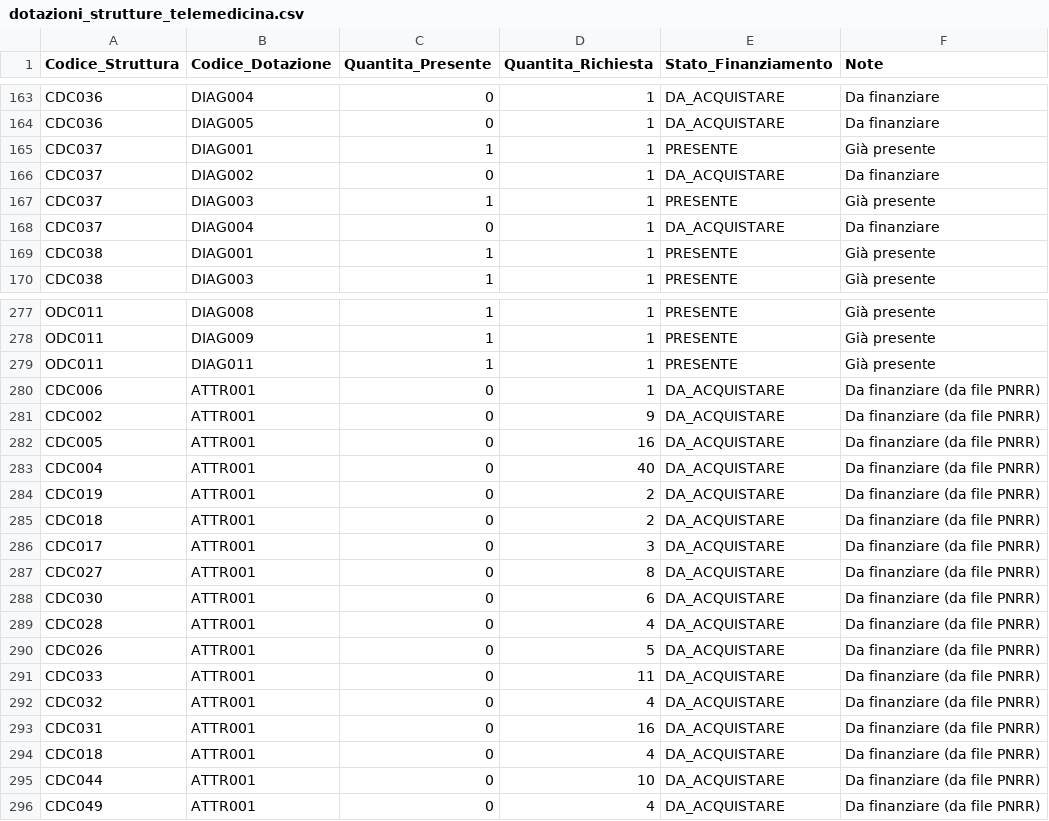
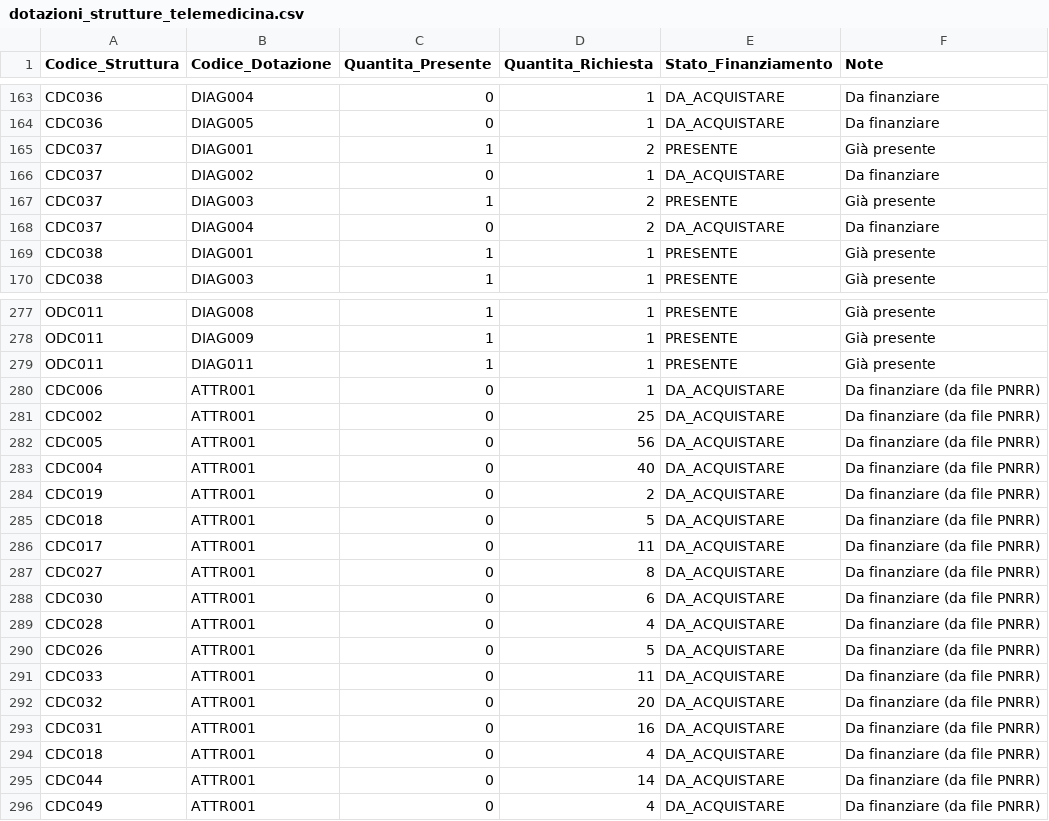
Before and after one commit to ssurli/tecnologie-sanitarie-pnrr, a CSV file: dotazioni_strutture_telemedicina.csv, drawn as a sheet; only a part is shown, gaps mark what is left out; the diff covers the shown part only.

```diff
--- a/dotazioni_strutture_telemedicina.csv
+++ b/dotazioni_strutture_telemedicina.csv
@@ -164,6 +164,6 @@ CDC036,DIAG004,0,1,DA_ACQUISTARE,Da finanziare
 CDC036,DIAG005,0,1,DA_ACQUISTARE,Da finanziare
-CDC037,DIAG001,1,1,PRESENTE,Già presente
+CDC037,DIAG001,1,2,PRESENTE,Già presente
 CDC037,DIAG002,0,1,DA_ACQUISTARE,Da finanziare
-CDC037,DIAG003,1,1,PRESENTE,Già presente
-CDC037,DIAG004,0,1,DA_ACQUISTARE,Da finanziare
+CDC037,DIAG003,1,2,PRESENTE,Già presente
+CDC037,DIAG004,0,2,DA_ACQUISTARE,Da finanziare
 CDC038,DIAG001,1,1,PRESENTE,Già presente
@@ -280,8 +280,8 @@ ODC011,DIAG011,1,1,PRESENTE,Già presente
 CDC006,ATTR001,0,1,DA_ACQUISTARE,Da finanziare (da file PNRR)
-CDC002,ATTR001,0,9,DA_ACQUISTARE,Da finanziare (da file PNRR)
-CDC005,ATTR001,0,16,DA_ACQUISTARE,Da finanziare (da file PNRR)
+CDC002,ATTR001,0,25,DA_ACQUISTARE,Da finanziare (da file PNRR)
+CDC005,ATTR001,0,56,DA_ACQUISTARE,Da finanziare (da file PNRR)
 CDC004,ATTR001,0,40,DA_ACQUISTARE,Da finanziare (da file PNRR)
 CDC019,ATTR001,0,2,DA_ACQUISTARE,Da finanziare (da file PNRR)
-CDC018,ATTR001,0,2,DA_ACQUISTARE,Da finanziare (da file PNRR)
-CDC017,ATTR001,0,3,DA_ACQUISTARE,Da finanziare (da file PNRR)
+CDC018,ATTR001,0,5,DA_ACQUISTARE,Da finanziare (da file PNRR)
+CDC017,ATTR001,0,11,DA_ACQUISTARE,Da finanziare (da file PNRR)
 CDC027,ATTR001,0,8,DA_ACQUISTARE,Da finanziare (da file PNRR)
@@ -291,6 +291,6 @@ CDC026,ATTR001,0,5,DA_ACQUISTARE,Da finanziare (da file PNRR)
 CDC033,ATTR001,0,11,DA_ACQUISTARE,Da finanziare (da file PNRR)
-CDC032,ATTR001,0,4,DA_ACQUISTARE,Da finanziare (da file PNRR)
+CDC032,ATTR001,0,20,DA_ACQUISTARE,Da finanziare (da file PNRR)
 CDC031,ATTR001,0,16,DA_ACQUISTARE,Da finanziare (da file PNRR)
 CDC018,ATTR001,0,4,DA_ACQUISTARE,Da finanziare (da file PNRR)
-CDC044,ATTR001,0,10,DA_ACQUISTARE,Da finanziare (da file PNRR)
+CDC044,ATTR001,0,14,DA_ACQUISTARE,Da finanziare (da file PNRR)
 CDC049,ATTR001,0,4,DA_ACQUISTARE,Da finanziare (da file PNRR)
```
Also changed, not shown: 27 added rows elsewhere in this file, 4 other files.
